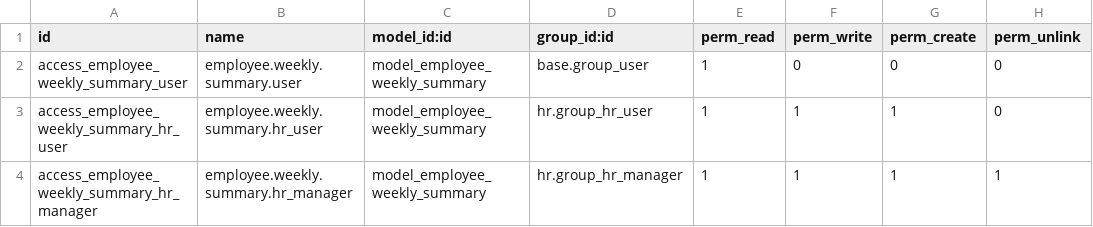
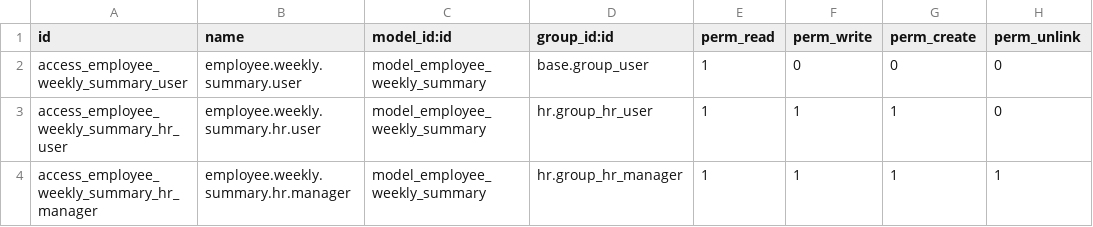
Before and after one commit to MalharSethia/Employee_Weekly_Hours_Tracking, a CSV file: security/ir.model.access.csv, drawn as a sheet.

Commit message:
Update ir.model.access.csv

```diff
--- a/security/ir.model.access.csv
+++ b/security/ir.model.access.csv
@@ -2,3 +2,3 @@ id,name,model_id:id,group_id:id,perm_read,perm_write,perm_create,perm_unlink
 access_employee_weekly_summary_user,employee.weekly.summary.user,model_employee_weekly_summary,base.group_user,1,0,0,0
-access_employee_weekly_summary_hr_user,employee.weekly.summary.hr_user,model_employee_weekly_summary,hr.group_hr_user,1,1,1,0
-access_employee_weekly_summary_hr_manager,employee.weekly.summary.hr_manager,model_employee_weekly_summary,hr.group_hr_manager,1,1,1,1
+access_employee_weekly_summary_hr_user,employee.weekly.summary.hr.user,model_employee_weekly_summary,hr.group_hr_user,1,1,1,0
+access_employee_weekly_summary_hr_manager,employee.weekly.summary.hr.manager,model_employee_weekly_summary,hr.group_hr_manager,1,1,1,1
```
